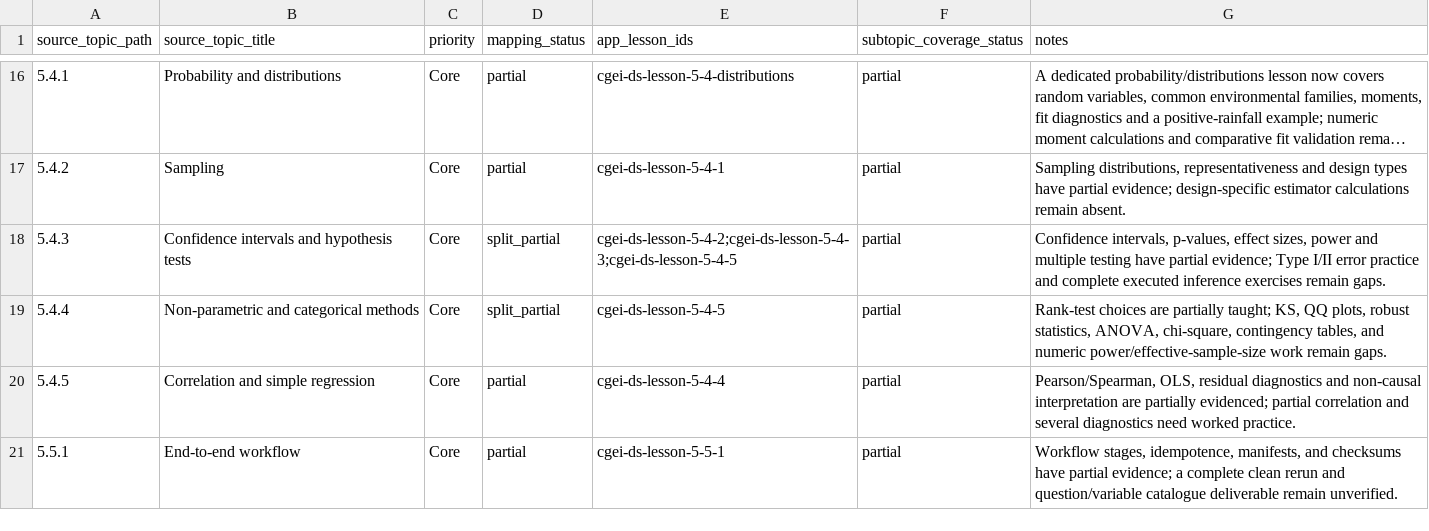
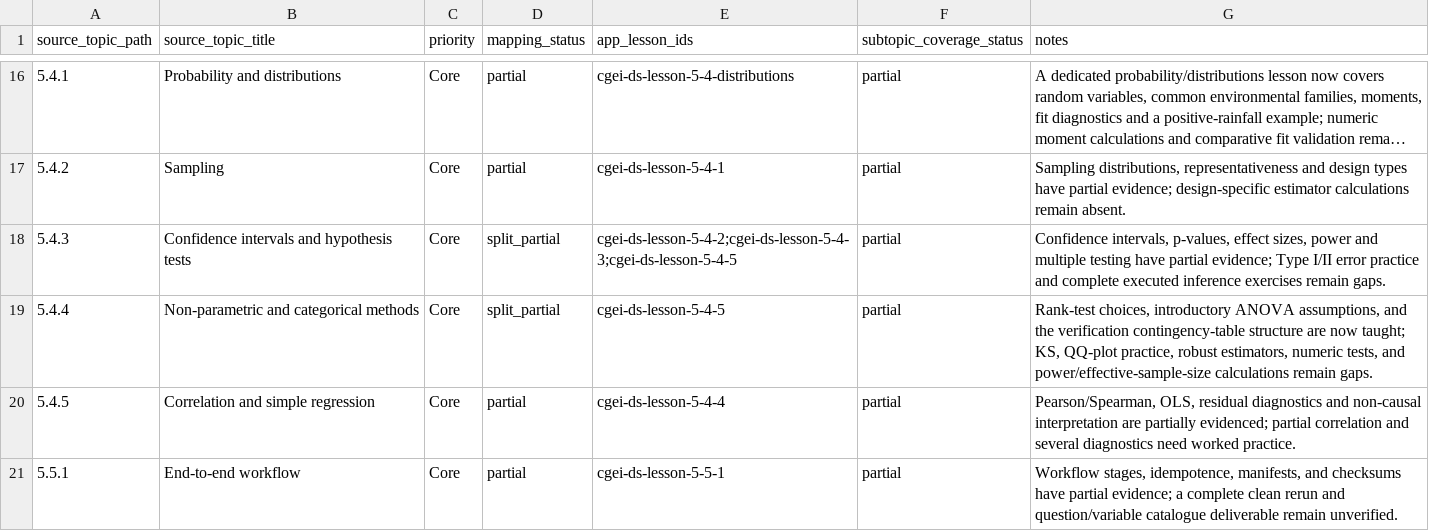
Before and after one commit to musab-shahid/my-study, a CSV file: docs/cgei/subject-5-topic-crosswalk.csv, drawn as a sheet; only a part is shown, gaps mark what is left out; long unchanged cells end in ….

Commit message:
docs(cgei): update non-parametric coverage note

```diff
--- a/docs/cgei/subject-5-topic-crosswalk.csv
+++ b/docs/cgei/subject-5-topic-crosswalk.csv
@@ -18,3 +18,3 @@ source_topic_path,source_topic_title,priority,mapping_status,app_lesson_ids,subt
 5.4.3,Confidence intervals and hypothesis tests,Core,split_partial,cgei-ds-lesson-5-4-2;cgei-ds-lesson-5-4-3;cgei-ds-lesson-5-4-5,partial,"Confidence intervals, p-values, effect sizes, power and multiple testing have partial evidence; Type I/II error practice and complete executed inference exercises remain gaps."
-5.4.4,Non-parametric and categorical methods,Core,split_partial,cgei-ds-lesson-5-4-5,partial,"Rank-test choices are partially taught; KS, QQ plots, robust statistics, ANOVA, chi-square, contingency tables, and numeric power/effective-sample-size work remain gaps."
+5.4.4,Non-parametric and categorical methods,Core,split_partial,cgei-ds-lesson-5-4-5,partial,"Rank-test choices, introductory ANOVA assumptions, and the verification contingency-table structure are now taught; KS, QQ-plot practice, robust estimators, numeric tests, and power/effective-sample-size calculations remain gaps."
 5.4.5,Correlation and simple regression,Core,partial,cgei-ds-lesson-5-4-4,partial,"Pearson/Spearman, OLS, residual diagnostics and non-causal interpretation are partially evidenced; partial correlation and several diagnostics need worked practice."
```
